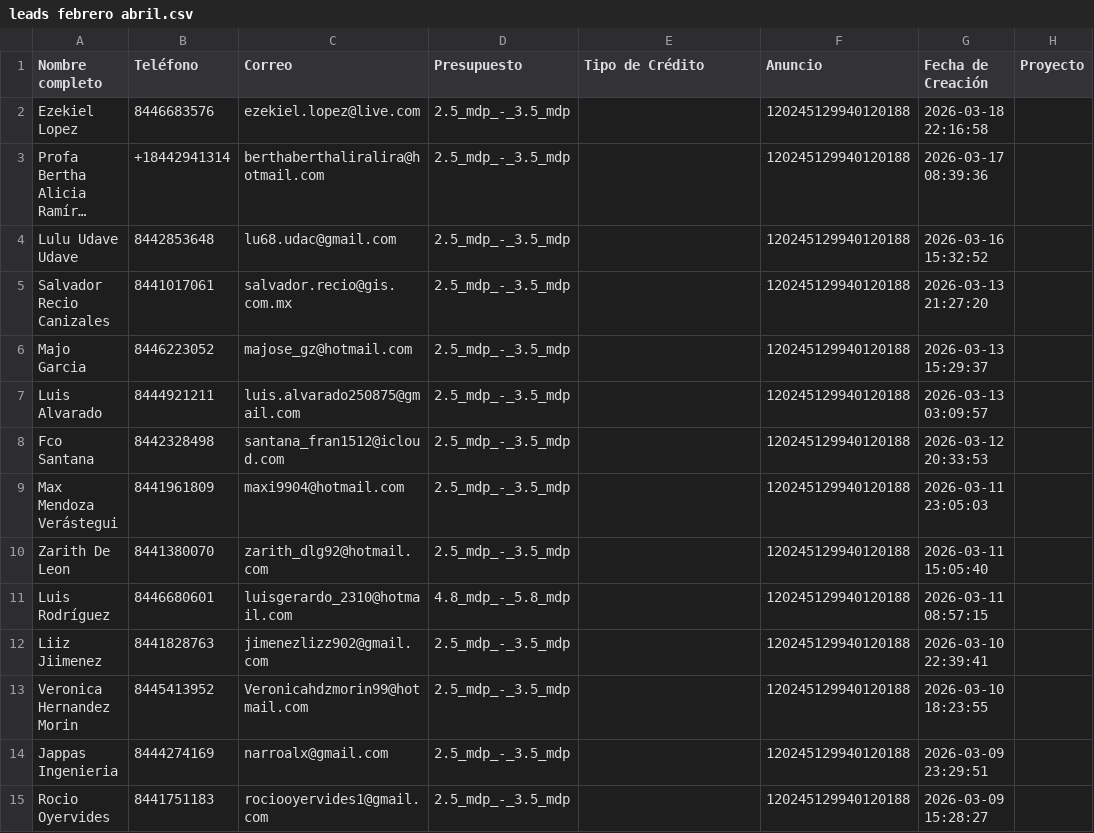
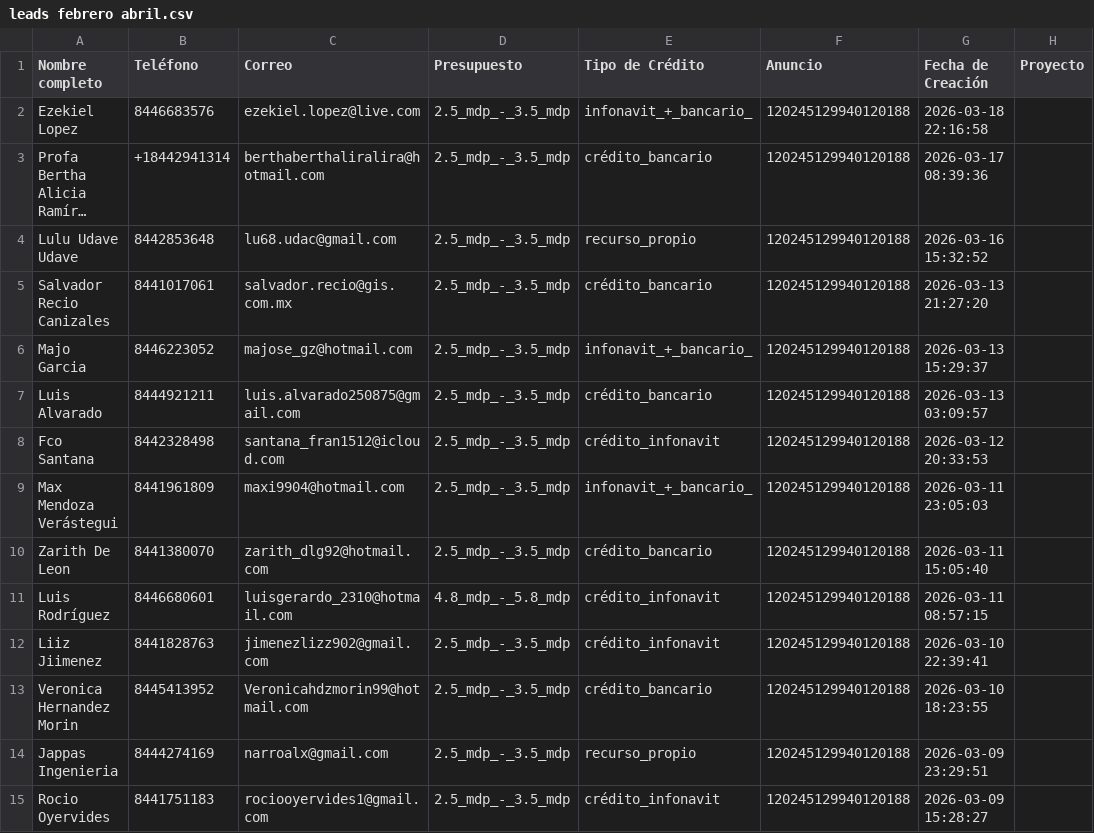
Before and after one commit to ecamediabo-cloud/sandy-dashboard, a CSV file: datos_backup/leads febrero abril.csv, drawn as a sheet; only a part is shown; long unchanged cells end in …; the diff covers the shown part only; the diff names each change by its address in the sheet, - before the commit and + after, or states it on an @@ line.

```diff
--- a/datos_backup/leads febrero abril.csv
+++ b/datos_backup/leads febrero abril.csv
-E2 (Tipo de Crédito): (empty)
+E2 (Tipo de Crédito): infonavit_+_bancario_
-E3 (Tipo de Crédito): (empty)
+E3 (Tipo de Crédito): crédito_bancario
-E4 (Tipo de Crédito): (empty)
+E4 (Tipo de Crédito): recurso_propio
-E5 (Tipo de Crédito): (empty)
+E5 (Tipo de Crédito): crédito_bancario
-E6 (Tipo de Crédito): (empty)
+E6 (Tipo de Crédito): infonavit_+_bancario_
-E7 (Tipo de Crédito): (empty)
+E7 (Tipo de Crédito): crédito_bancario
-E8 (Tipo de Crédito): (empty)
+E8 (Tipo de Crédito): crédito_infonavit
-E9 (Tipo de Crédito): (empty)
+E9 (Tipo de Crédito): infonavit_+_bancario_
-E10 (Tipo de Crédito): (empty)
+E10 (Tipo de Crédito): crédito_bancario
-E11:E12 (Tipo de Crédito): (empty)
+E11:E12 (Tipo de Crédito): crédito_infonavit
-E13 (Tipo de Crédito): (empty)
+E13 (Tipo de Crédito): crédito_bancario
-E14 (Tipo de Crédito): (empty)
+E14 (Tipo de Crédito): recurso_propio
-E15 (Tipo de Crédito): (empty)
+E15 (Tipo de Crédito): crédito_infonavit
```
Also changed, not shown: 170 edited cells elsewhere in this file, datos_backup/Leads Sandy .csv, datos_backup/Leads Sandy Erhard. Abril.csv, 31 other files.
